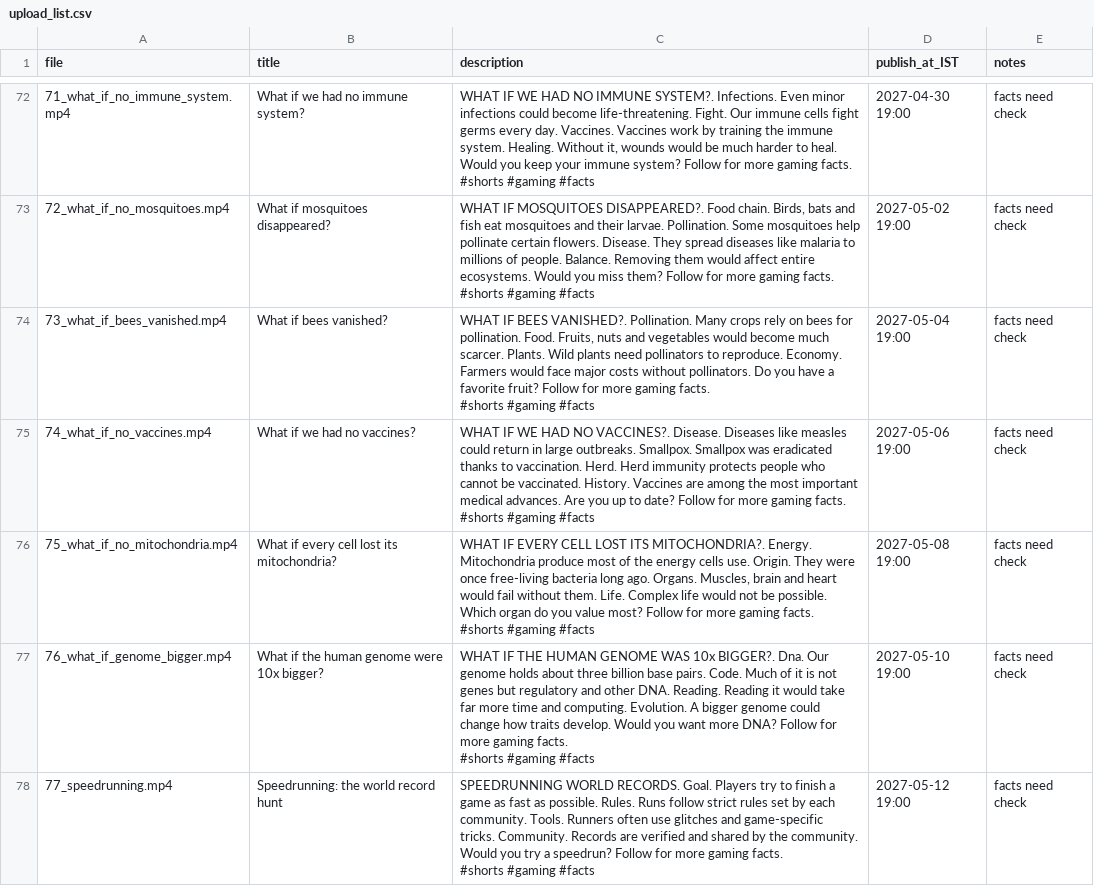
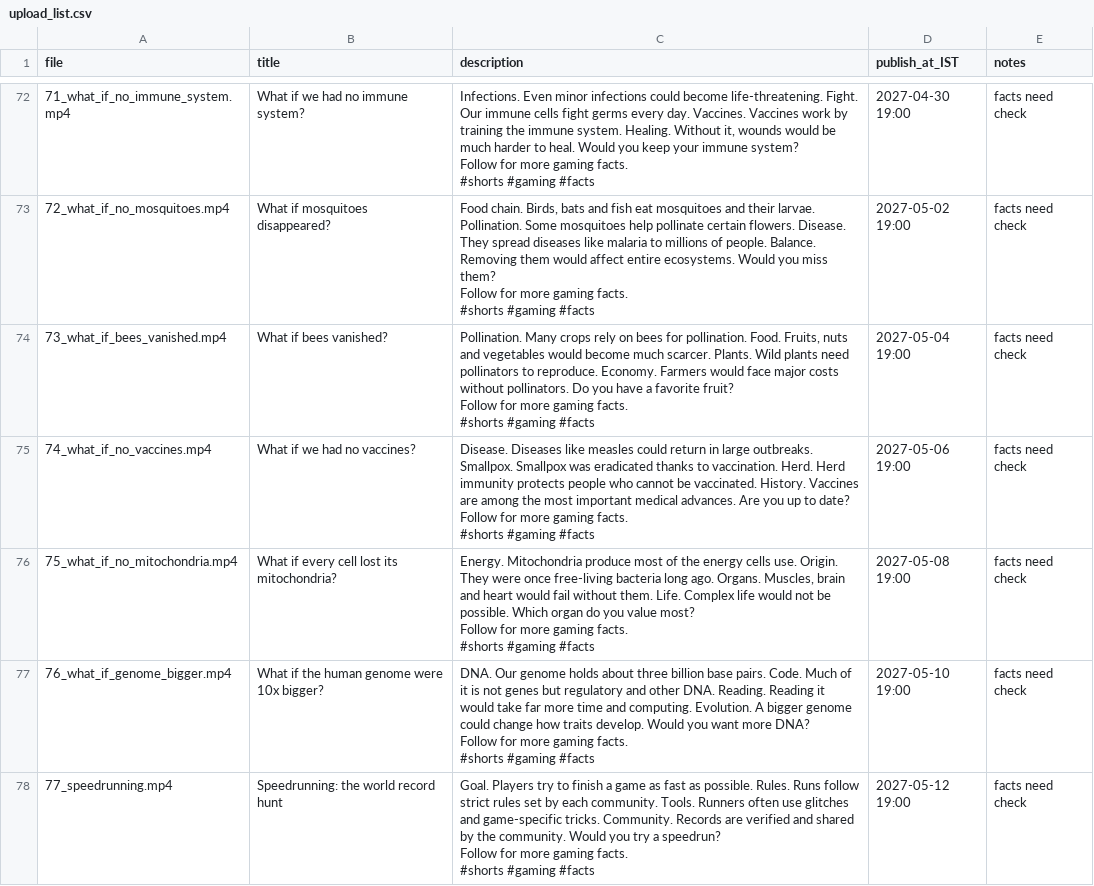
Before and after one commit to Akshram/akshram-gamer-shorts-videos, a CSV file: upload_list.csv, drawn as a sheet; only a part is shown, gaps mark what is left out; the diff covers the shown part only; the diff names each change by its address in the sheet, - before the commit and + after, or states it on an @@ line.

```diff
--- a/upload_list.csv
+++ b/upload_list.csv
-C72 (description): WHAT IF WE HAD NO IMMUNE SYSTEM?. Infections. Even…
+C72 (description): Infections. Even…
-C73 (description): WHAT IF MOSQUITOES DISAPPEARED?. Food chain.…
+C73 (description): Food chain.…
-C74 (description): WHAT IF BEES VANISHED?. Pollination. Many…
+C74 (description): Pollination. Many…
-C75 (description): WHAT IF WE HAD NO VACCINES?. Disease. Diseases…
+C75 (description): Disease. Diseases…
-C76 (description): WHAT IF EVERY CELL LOST ITS MITOCHONDRIA?. Energy. Mitochondria…
+C76 (description): Energy. Mitochondria…
-C77 (description): WHAT IF THE HUMAN GENOME WAS 10x BIGGER?. Dna. Our genome…
+C77 (description): DNA. Our genome…
-C78 (description): SPEEDRUNNING WORLD RECORDS. Goal. Players…
+C78 (description): Goal. Players…
```
Also changed, not shown: 80 edited cells elsewhere in this file.
